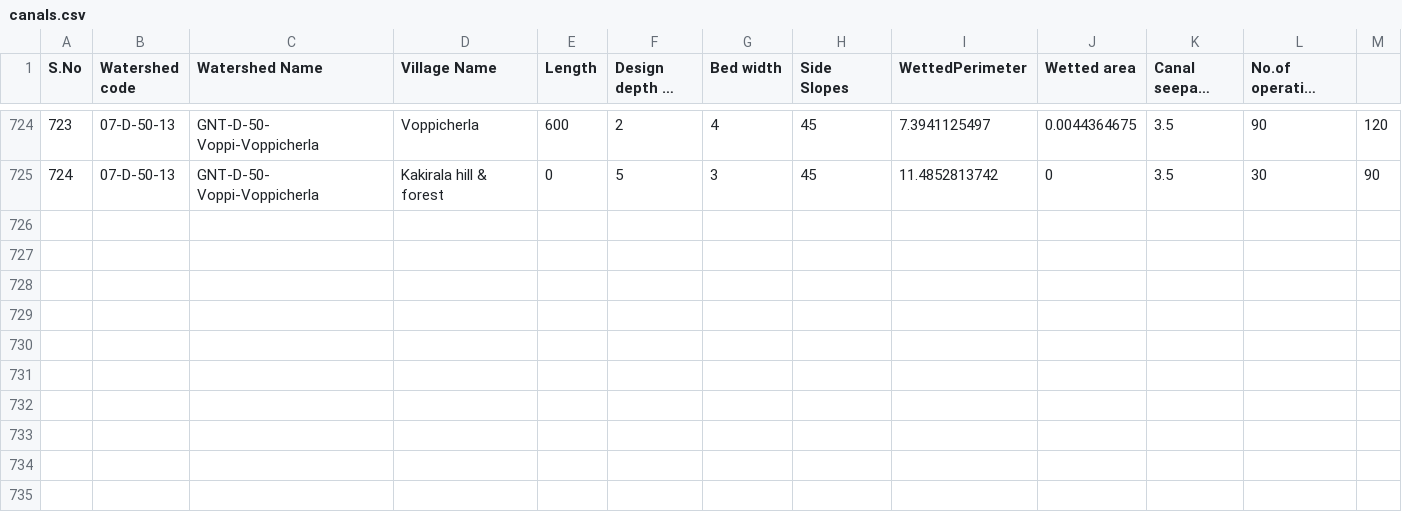
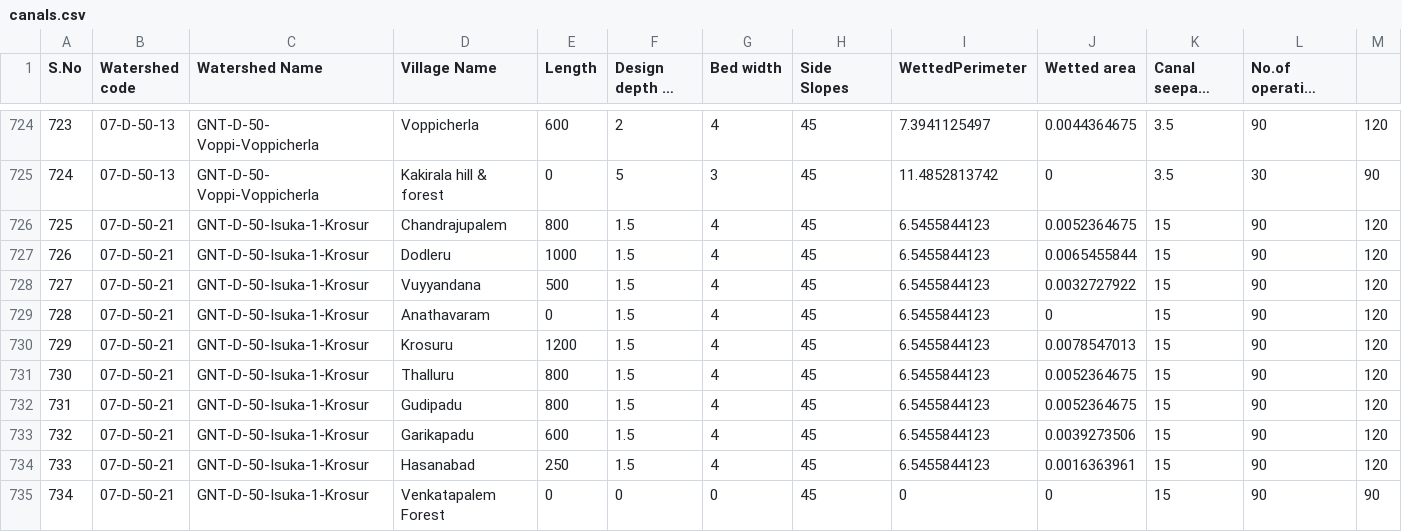
Before and after one commit to ankitkrsahu94/GEC, a CSV file: data_files_used/Guntur/canals.csv, drawn as a sheet; only a part is shown, gaps mark what is left out; long unchanged cells end in …; rows hold the shown columns only; the diff names each change by its address in the sheet, - before the commit and + after, or states it on an @@ line.

Commit message:
Guntur

```diff
--- a/data_files_used/Guntur/canals.csv
+++ b/data_files_used/Guntur/canals.csv
+row 726: 725 | 07-D-50-21 | GNT-D-50-Isuka-1-Krosur | Chandrajupalem | 800 | 1.5 | 4 | 45 | 6.5455844123 | 0.0052364675 | 15 | 90 | 120
+row 727: 726 | 07-D-50-21 | GNT-D-50-Isuka-1-Krosur | Dodleru | 1000 | 1.5 | 4 | 45 | 6.5455844123 | 0.0065455844 | 15 | 90 | 120
+row 728: 727 | 07-D-50-21 | GNT-D-50-Isuka-1-Krosur | Vuyyandana | 500 | 1.5 | 4 | 45 | 6.5455844123 | 0.0032727922 | 15 | 90 | 120
+row 729: 728 | 07-D-50-21 | GNT-D-50-Isuka-1-Krosur | Anathavaram | 0 | 1.5 | 4 | 45 | 6.5455844123 | 0 | 15 | 90 | 120
+row 730: 729 | 07-D-50-21 | GNT-D-50-Isuka-1-Krosur | Krosuru | 1200 | 1.5 | 4 | 45 | 6.5455844123 | 0.0078547013 | 15 | 90 | 120
+row 731: 730 | 07-D-50-21 | GNT-D-50-Isuka-1-Krosur | Thalluru | 800 | 1.5 | 4 | 45 | 6.5455844123 | 0.0052364675 | 15 | 90 | 120
+row 732: 731 | 07-D-50-21 | GNT-D-50-Isuka-1-Krosur | Gudipadu | 800 | 1.5 | 4 | 45 | 6.5455844123 | 0.0052364675 | 15 | 90 | 120
+row 733: 732 | 07-D-50-21 | GNT-D-50-Isuka-1-Krosur | Garikapadu | 600 | 1.5 | 4 | 45 | 6.5455844123 | 0.0039273506 | 15 | 90 | 120
+row 734: 733 | 07-D-50-21 | GNT-D-50-Isuka-1-Krosur | Hasanabad | 250 | 1.5 | 4 | 45 | 6.5455844123 | 0.0016363961 | 15 | 90 | 120
+row 735: 734 | 07-D-50-21 | GNT-D-50-Isuka-1-Krosur | Venkatapalem Forest | 0 | 0 | 0 | 45 | 0 | 0 | 15 | 90 | 90
```
Also changed, not shown: data_files_used/Guntur/bw_domestic.csv, data_files_used/Guntur/bw_irrigated.csv, 12 other files.
